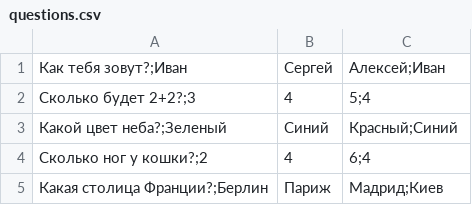
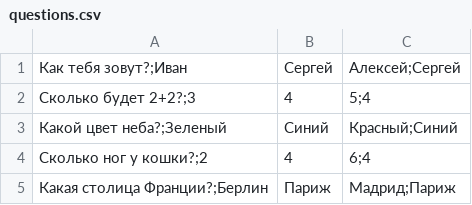
Before and after one commit to Klunnyi/spring-xml, a CSV file: src/main/resources/questions.csv, drawn as a sheet.

```diff
--- a/src/main/resources/questions.csv
+++ b/src/main/resources/questions.csv
@@ -1,2 +1,2 @@
-Как тебя зовут?;Иван,Сергей,Алексей;Иван
+Как тебя зовут?;Иван,Сергей,Алексей;Сергей
 Сколько будет 2+2?;3,4,5;4
@@ -4,2 +4,2 @@
 Сколько ног у кошки?;2,4,6;4
-Какая столица Франции?;Берлин,Париж,Мадрид;Киев
+Какая столица Франции?;Берлин,Париж,Мадрид;Париж
```
Also changed, not shown: 3 other files.
